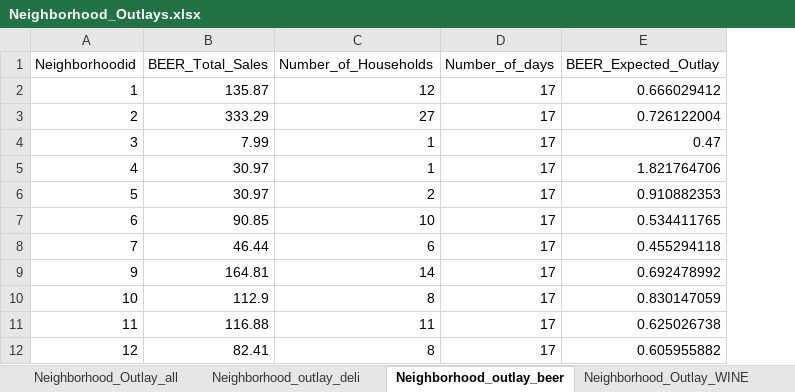
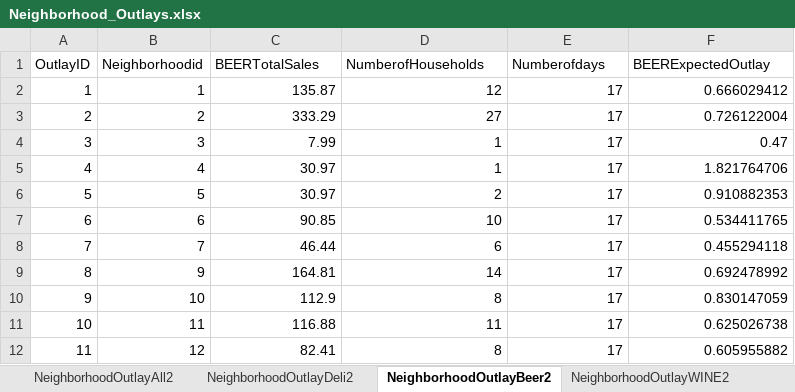
Before and after one commit to Pharylon/Hackathon, an Excel workbook: Raw Data/Neighborhood_Outlays.xlsx, sheet NeighborhoodOutlayBeer2, drawn as a sheet; only a part is shown; values as stored, in another font and other column widths than the file's, no borders; addresses are those after the commit; the diff names each change by its address in the sheet, - before the commit and + after, or states it on an @@ line.

```diff
--- a/Raw Data/Neighborhood_Outlays.xlsx (sheet NeighborhoodOutlayBeer2)
+++ b/Raw Data/Neighborhood_Outlays.xlsx (sheet NeighborhoodOutlayBeer2)
-sheet tab: Neighborhood_Outlay_all
+sheet tab: NeighborhoodOutlayAll2
-sheet tab: Neighborhood_outlay_deli
+sheet tab: NeighborhoodOutlayDeli2
-sheet tab: Neighborhood_outlay_beer
+sheet tab: NeighborhoodOutlayBeer2
-sheet tab: Neighborhood_Outlay_WINE
+sheet tab: NeighborhoodOutlayWINE2
+column A (OutlayID), rows 2-12: 1 | 2 | 3 | 4 | 5 | 6 | 7 | 8 | 9 | 10 | 11
-C1: BEER_Total_Sales
+C1: BEERTotalSales
-D1: Number_of_Households
+D1: NumberofHouseholds
-E1: Number_of_days
+E1: Numberofdays
-F1: BEER_Expected_Outlay
+F1: BEERExpectedOutlay
```
Also changed, not shown: sheet NeighborhoodOutlayWINE2, sheet NeighborhoodOutlayBakery2, sheet NeighborhoodOutlayDeli2, sheet NeighborhoodOutlayAll2, other sheet tabs, formulas that keep their value, 1 other file.
